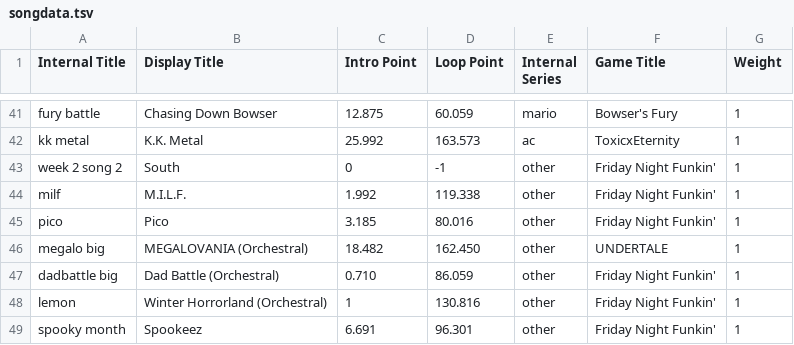
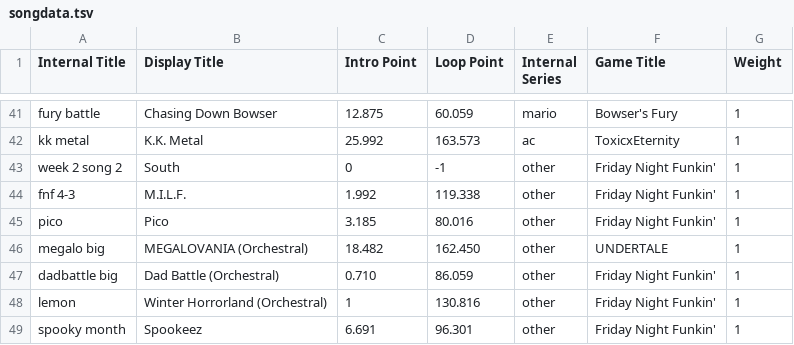
Before and after one commit to Ethan118/Byte-Fyte, a TSV file: core/assets/songdata.tsv, drawn as a sheet; only a part is shown, gaps mark what is left out.

```diff
--- a/core/assets/songdata.tsv
+++ b/core/assets/songdata.tsv
@@ -43,3 +43,3 @@ kk metal	K.K. Metal	25.992	163.573	ac	ToxicxEternity	1
 week 2 song 2	South	0	-1	other	Friday Night Funkin'	1
-milf	M.I.L.F.	1.992	119.338	other	Friday Night Funkin'	1
+fnf 4-3	M.I.L.F.	1.992	119.338	other	Friday Night Funkin'	1
 pico	Pico	3.185	80.016	other	Friday Night Funkin'	1
```
Also changed, not shown: 6 other files.
